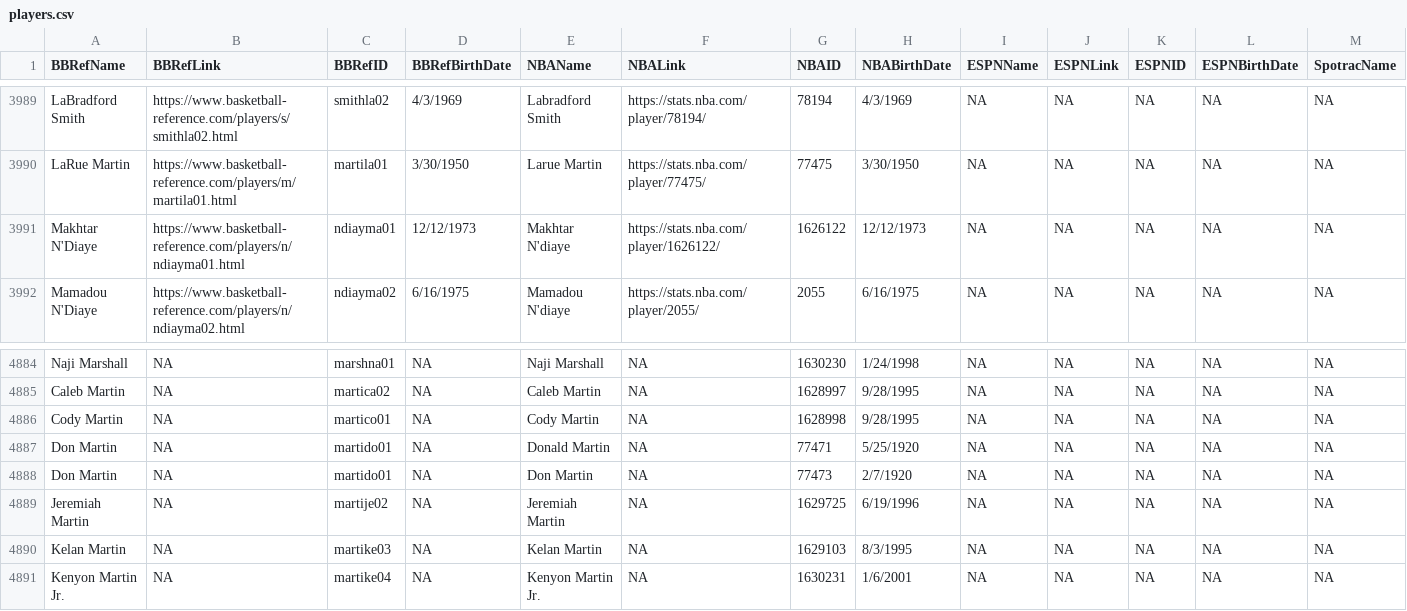
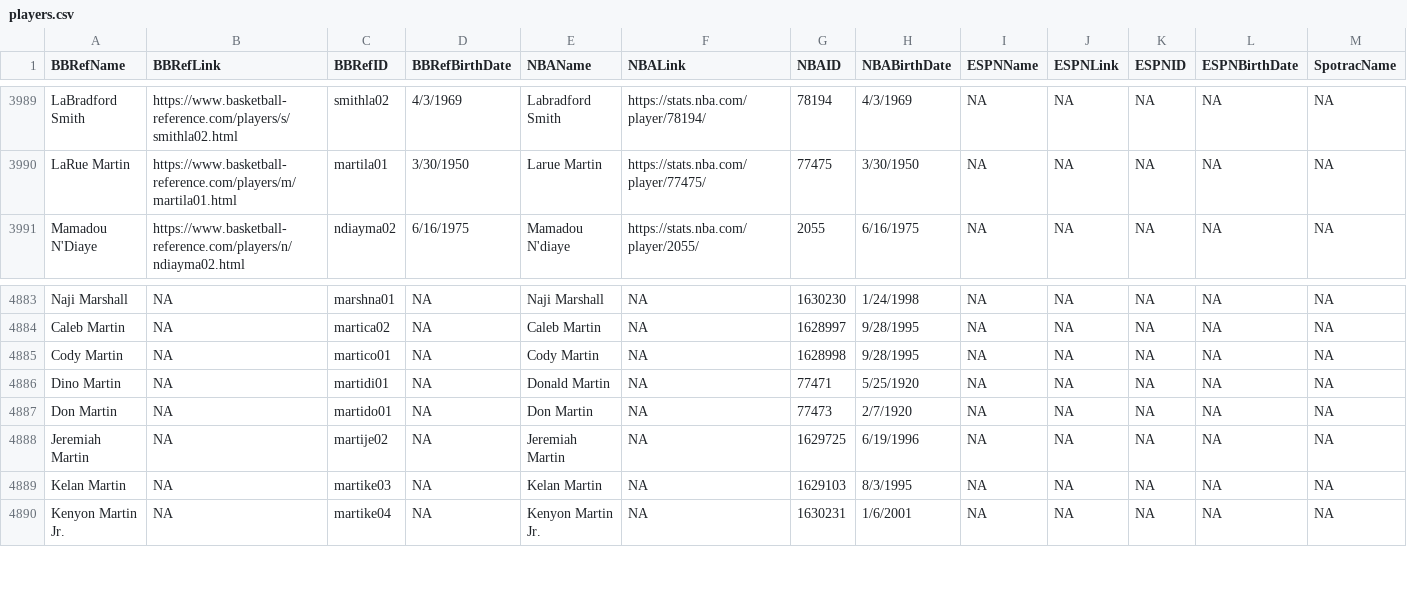
Before and after one commit to AssafCohen3/NBAStatsDB, a CSV file: players_ids/players.csv, drawn as a sheet; only a part is shown, gaps mark what is left out; removed rows and columns are numbered as before the commit, all else as after; rows hold the shown columns only; the diff names each change by its address in the sheet, - before the commit and + after, or states it on an @@ line.

Commit message:
added support in starters data from basketball reference.

```diff
--- a/players_ids/players.csv
+++ b/players_ids/players.csv
-row 3991: Makhtar N'Diaye | https://www.basketball-reference.com/players/n/ndiayma01.html | ndiayma01 | 12/12/1973 | Makhtar N'diaye | https://stats.nba.com/player/1626122/ | 1626122 | 12/12/1973 | NA | NA | NA | NA | NA
-A4886 (BBRefName): Don Martin
+A4886 (BBRefName): Dino Martin
-C4886 (BBRefID): martido01
+C4886 (BBRefID): martidi01
```
Also changed, not shown: 6 other files.
